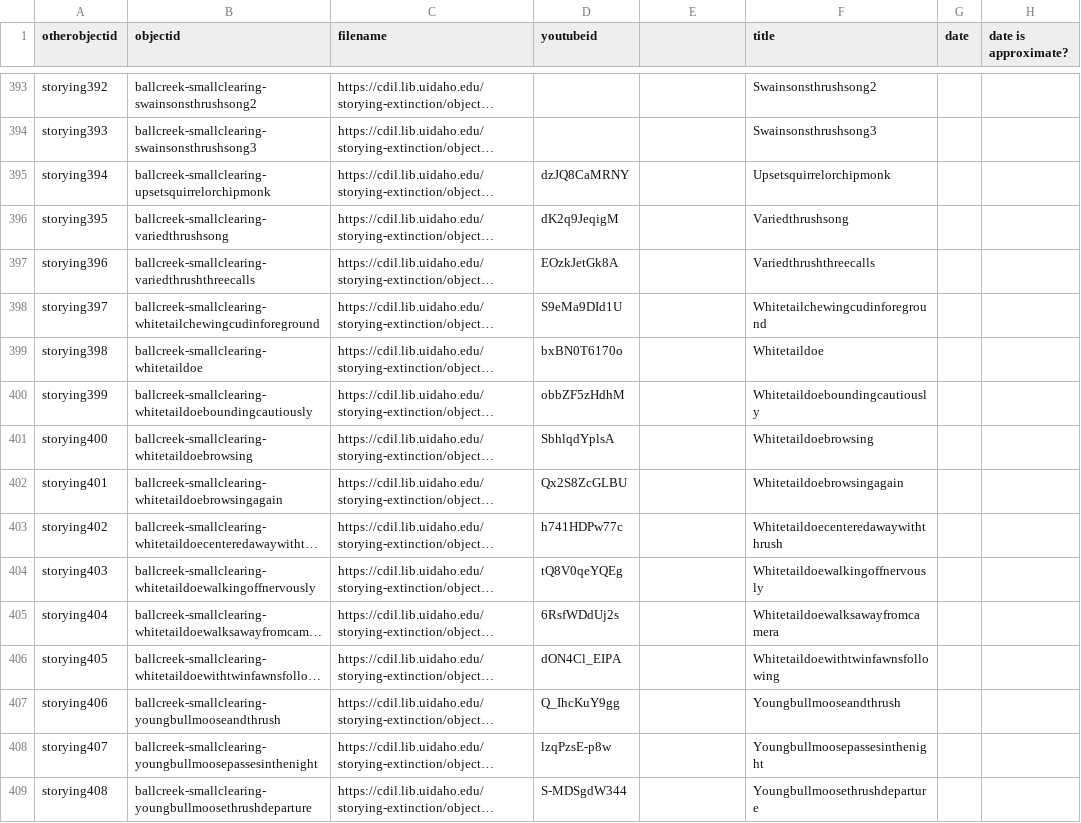
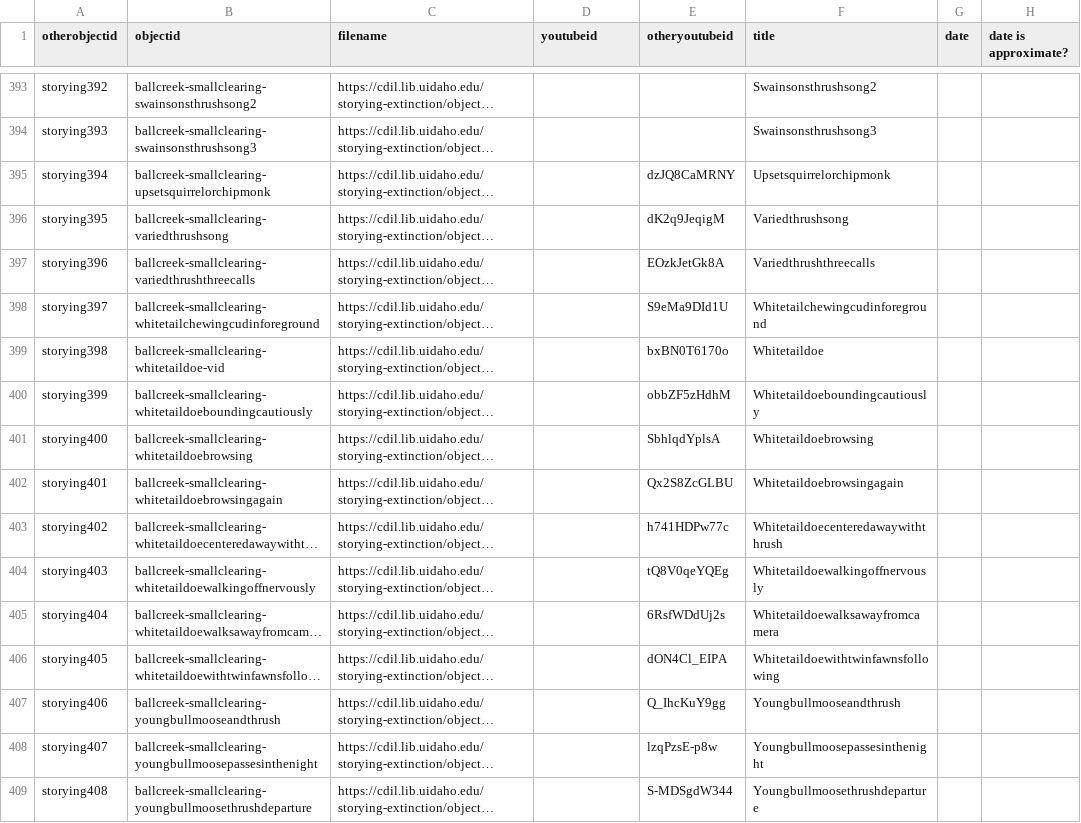
Before and after one commit to thecdil/storying_combined, a CSV file: _data/storying.csv, drawn as a sheet; only a part is shown, gaps mark what is left out; long unchanged cells end in …; the diff covers the shown part only; the diff names each change by its address in the sheet, - before the commit and + after, or states it on an @@ line.

```diff
--- a/_data/storying.csv
+++ b/_data/storying.csv
-E1: (empty)
+E1: otheryoutubeid
-D395 (youtubeid): dzJQ8CaMRNY
+D395 (youtubeid): (empty)
-E395 (otheryoutubeid): (empty)
+E395 (otheryoutubeid): dzJQ8CaMRNY
-D396 (youtubeid): dK2q9JeqigM
+D396 (youtubeid): (empty)
-E396 (otheryoutubeid): (empty)
+E396 (otheryoutubeid): dK2q9JeqigM
-D397 (youtubeid): EOzkJetGk8A
+D397 (youtubeid): (empty)
-E397 (otheryoutubeid): (empty)
+E397 (otheryoutubeid): EOzkJetGk8A
-D398 (youtubeid): S9eMa9DId1U
+D398 (youtubeid): (empty)
-E398 (otheryoutubeid): (empty)
+E398 (otheryoutubeid): S9eMa9DId1U
-B399 (objectid): ballcreek-smallclearing-whitetaildoe
+B399 (objectid): ballcreek-smallclearing-whitetaildoe-vid
-D399 (youtubeid): bxBN0T6170o
+D399 (youtubeid): (empty)
-E399 (otheryoutubeid): (empty)
+E399 (otheryoutubeid): bxBN0T6170o
-D400 (youtubeid): obbZF5zHdhM
+D400 (youtubeid): (empty)
-E400 (otheryoutubeid): (empty)
+E400 (otheryoutubeid): obbZF5zHdhM
-D401 (youtubeid): SbhlqdYplsA
+D401 (youtubeid): (empty)
-E401 (otheryoutubeid): (empty)
+E401 (otheryoutubeid): SbhlqdYplsA
-D402 (youtubeid): Qx2S8ZcGLBU
+D402 (youtubeid): (empty)
-E402 (otheryoutubeid): (empty)
+E402 (otheryoutubeid): Qx2S8ZcGLBU
-D403 (youtubeid): h741HDPw77c
+D403 (youtubeid): (empty)
-E403 (otheryoutubeid): (empty)
+E403 (otheryoutubeid): h741HDPw77c
-D404 (youtubeid): tQ8V0qeYQEg
+D404 (youtubeid): (empty)
-E404 (otheryoutubeid): (empty)
+E404 (otheryoutubeid): tQ8V0qeYQEg
-D405 (youtubeid): 6RsfWDdUj2s
+D405 (youtubeid): (empty)
-E405 (otheryoutubeid): (empty)
+E405 (otheryoutubeid): 6RsfWDdUj2s
-D406 (youtubeid): dON4Cl_EIPA
+D406 (youtubeid): (empty)
-E406 (otheryoutubeid): (empty)
+E406 (otheryoutubeid): dON4Cl_EIPA
-D407 (youtubeid): Q_IhcKuY9gg
+D407 (youtubeid): (empty)
-E407 (otheryoutubeid): (empty)
+E407 (otheryoutubeid): Q_IhcKuY9gg
-D408 (youtubeid): lzqPzsE-p8w
+D408 (youtubeid): (empty)
-E408 (otheryoutubeid): (empty)
+E408 (otheryoutubeid): lzqPzsE-p8w
-D409 (youtubeid): S-MDSgdW344
+D409 (youtubeid): (empty)
-E409 (otheryoutubeid): (empty)
+E409 (otheryoutubeid): S-MDSgdW344
```
Also changed, not shown: 88 edited cells elsewhere in this file, 5 other files.
